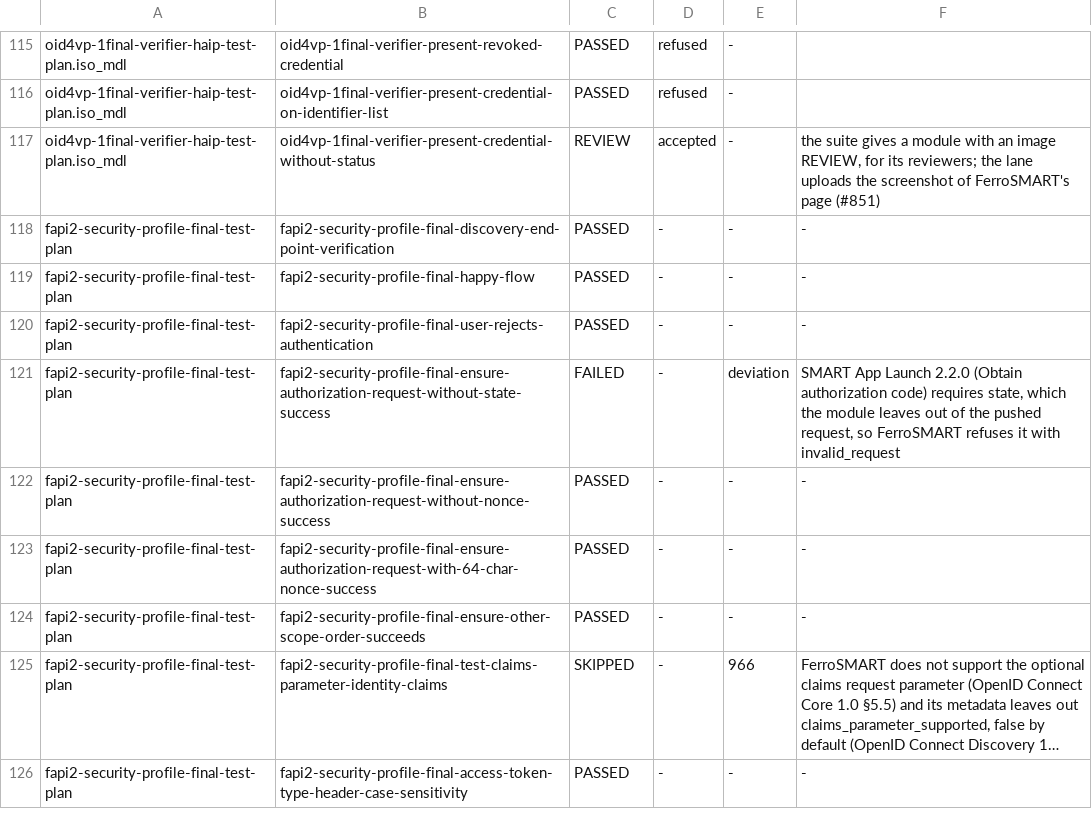
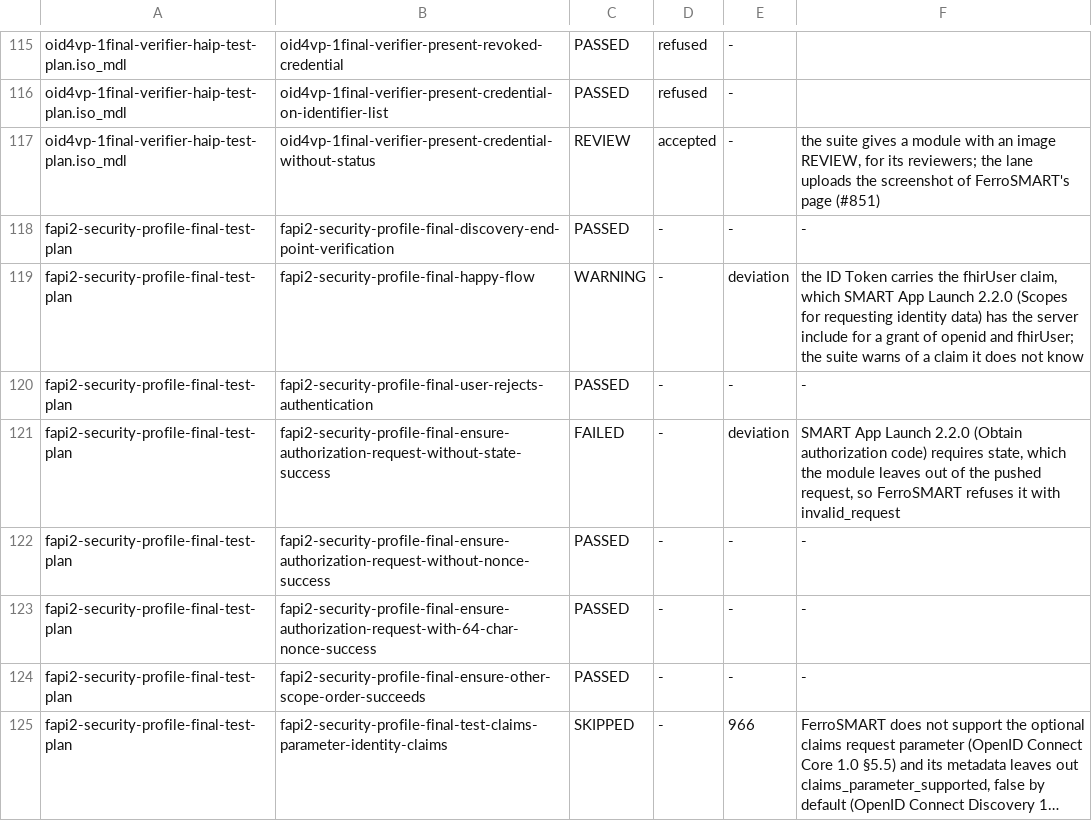
Before and after one commit to FerroHEALTH/FerroSMART, a TSV file: app/ferrosmart/oidf/expected.tsv, drawn as a sheet; only a part is shown, gaps mark what is left out; the shorter side is filled out with more unchanged rows; long unchanged cells end in ….

Commit message:
test(ferrosmart): match the suite's callback by its host, and record happy-flow's fhirUser warning as a SMART deviation (#974)

```diff
--- a/app/ferrosmart/oidf/expected.tsv
+++ b/app/ferrosmart/oidf/expected.tsv
@@ -118,3 +118,3 @@ oid4vp-1final-verifier-haip-test-plan.iso_mdl	oid4vp-1final-verifier-present-cre
 fapi2-security-profile-final-test-plan	fapi2-security-profile-final-discovery-end-point-verification	PASSED	-	-	-
-fapi2-security-profile-final-test-plan	fapi2-security-profile-final-happy-flow	PASSED	-	-	-
+fapi2-security-profile-final-test-plan	fapi2-security-profile-final-happy-flow	WARNING	-	deviation	the ID Token carries the fhirUser claim, which SMART App Launch 2.2.0 (Scopes for requesting identity data) has the server include for a grant of openid and fhirUser; the suite warns of a claim it does not know
 fapi2-security-profile-final-test-plan	fapi2-security-profile-final-user-rejects-authentication	PASSED	-	-	-
```
Also changed, not shown: 4 other files.
